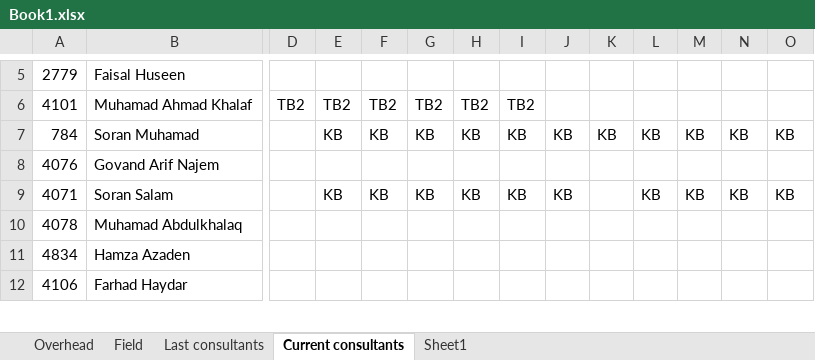
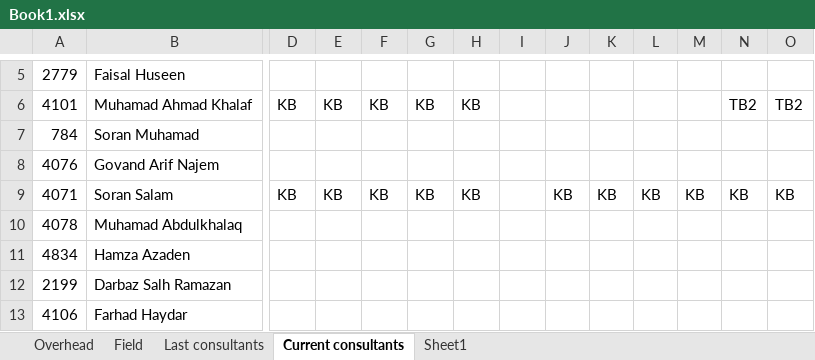
Before and after one commit to wcqrwtqr/complensation_calclator, an Excel workbook: Book1.xlsx, sheet Current consultants, drawn as a sheet; only a part is shown, gaps mark what is left out; values as stored, in another font and other column widths than the file's, no borders; rows hold the shown columns only; the diff covers the shown part only; the diff names each change by its address in the sheet, - before the commit and + after, or states it on an @@ line.

```diff
--- a/Book1.xlsx (sheet Current consultants)
+++ b/Book1.xlsx (sheet Current consultants)
-D6: TB2
+D6: KB
-E6: TB2
+E6: KB
-F6: TB2
+F6: KB
-G6: TB2
+G6: KB
-H6: TB2
+H6: KB
-I6: TB2
+I6: (empty)
-N6: (empty)
+N6: TB2
-O6: (empty)
+O6: TB2
-E7: KB
+E7: (empty)
-F7: KB
+F7: (empty)
-G7: KB
+G7: (empty)
-H7: KB
+H7: (empty)
-I7: KB
+I7: (empty)
-J7: KB
+J7: (empty)
-K7: KB
+K7: (empty)
-L7: KB
+L7: (empty)
-M7: KB
+M7: (empty)
-N7: KB
+N7: (empty)
-O7: KB
+O7: (empty)
-D9: (empty)
+D9: KB
-I9: KB
+I9: (empty)
-K9: (empty)
+K9: KB
+row 12: 2199 | Darbaz Salh Ramazan
```
Also changed, not shown: 2 added rows, 3 removed rows and 169 edited cells elsewhere in this sheet, sheet Field, sheet Last consultants, sheet Overhead, 3 other files.
